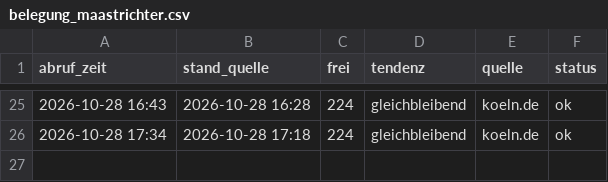
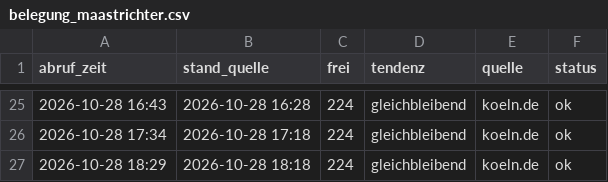
Before and after one commit to lukaswfls/ErfassungParkhaus, a CSV file: daten/belegung_maastrichter.csv, drawn as a sheet; only a part is shown, gaps mark what is left out.

```diff
--- a/daten/belegung_maastrichter.csv
+++ b/daten/belegung_maastrichter.csv
@@ -26 +26,2 @@ abruf_zeit,stand_quelle,frei,tendenz,quelle,status
 2026-10-28 17:34,2026-10-28 17:18,224,gleichbleibend,koeln.de,ok
+2026-10-28 18:29,2026-10-28 18:18,224,gleichbleibend,koeln.de,ok
```
